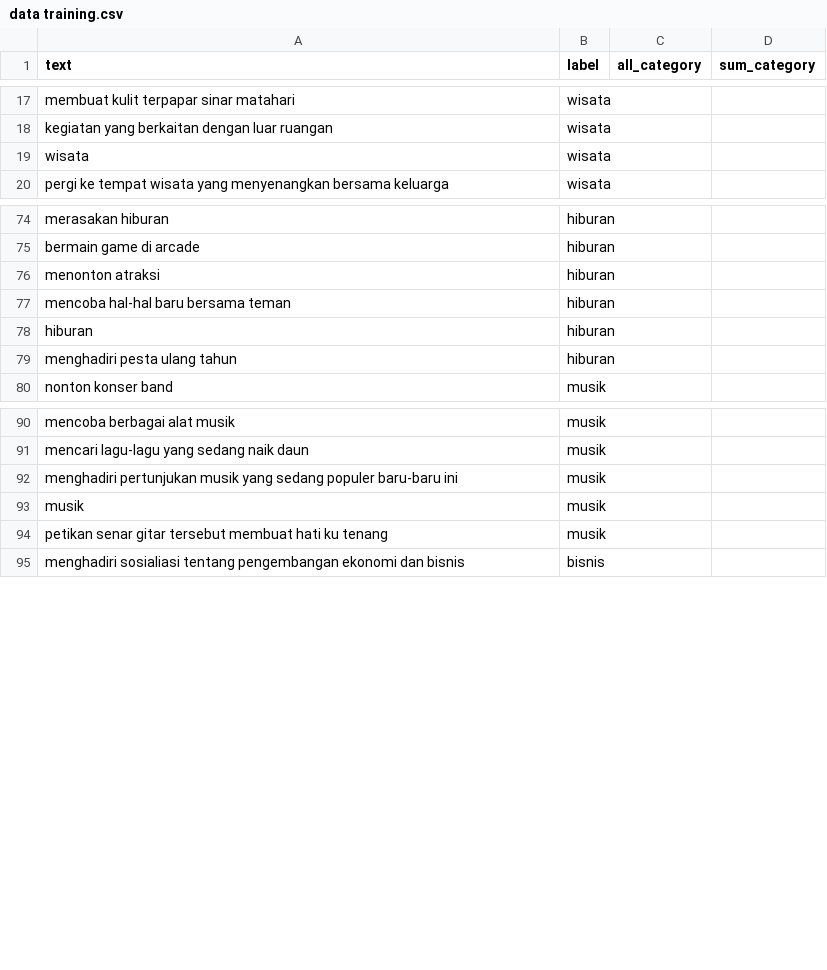
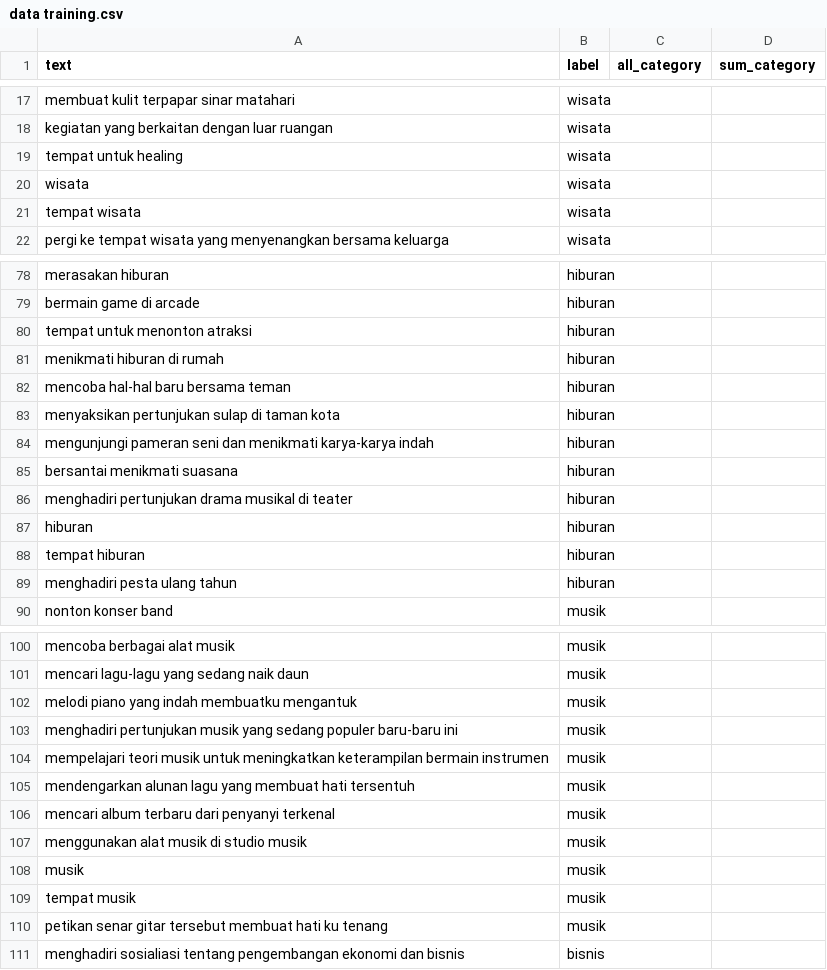
Before and after one commit to Eventure-Capstone/ML-Eventure, a CSV file: model2-nlp/datasets/data training.csv, drawn as a sheet; only a part is shown, gaps mark what is left out; the diff covers the shown part only.

Commit message:
add data to dataset and retrain model

```diff
--- a/model2-nlp/datasets/data training.csv
+++ b/model2-nlp/datasets/data training.csv
@@ -18,3 +18,5 @@ membuat kulit terpapar sinar matahari,wisata,,
 kegiatan yang berkaitan dengan luar ruangan,wisata,,
+tempat untuk healing,wisata,,
 wisata,wisata,,
+tempat wisata,wisata,,
 pergi ke tempat wisata yang menyenangkan bersama keluarga,wisata,,
@@ -75,5 +79,11 @@ merasakan hiburan ,hiburan,,
 bermain game di arcade,hiburan,,
-menonton atraksi,hiburan,,
+tempat untuk menonton atraksi,hiburan,,
+menikmati hiburan di rumah,hiburan,,
 mencoba hal-hal baru bersama teman,hiburan,,
+menyaksikan pertunjukan sulap di taman kota,hiburan,,
+mengunjungi pameran seni dan menikmati karya-karya indah,hiburan,,
+bersantai menikmati suasana,hiburan,,
+menghadiri pertunjukan drama musikal di teater,hiburan,,
 hiburan,hiburan,,
+tempat hiburan,hiburan,,
 menghadiri pesta ulang tahun,hiburan,,
@@ -91,4 +101,10 @@ mencoba berbagai alat musik,musik,,
 mencari lagu-lagu yang sedang naik daun,musik,,
+melodi piano yang indah membuatku mengantuk,musik,,
 menghadiri pertunjukan musik yang sedang populer baru-baru ini,musik,,
+mempelajari teori musik untuk meningkatkan keterampilan bermain instrumen,musik,,
+mendengarkan alunan lagu yang membuat hati tersentuh,musik,,
+mencari album terbaru dari penyanyi terkenal,musik,,
+menggunakan alat musik di studio musik,musik,,
 musik,musik,,
+tempat musik,musik,,
 petikan senar gitar tersebut membuat hati ku tenang,musik,,
```
Also changed, not shown: 4 added rows and 7 edited cells elsewhere in this file, 2 other files.
